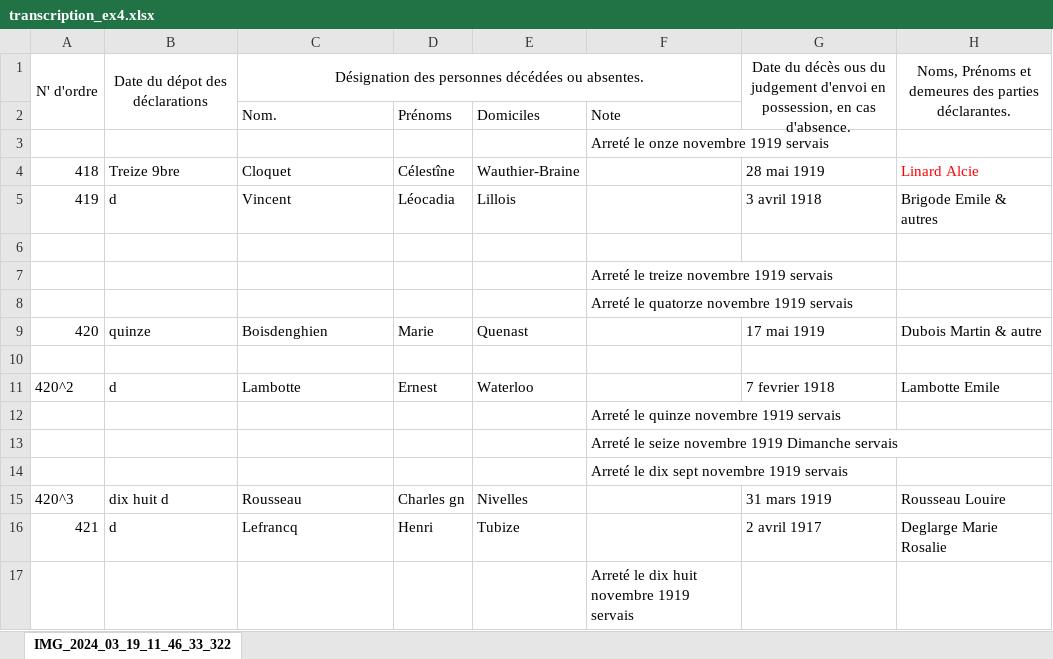
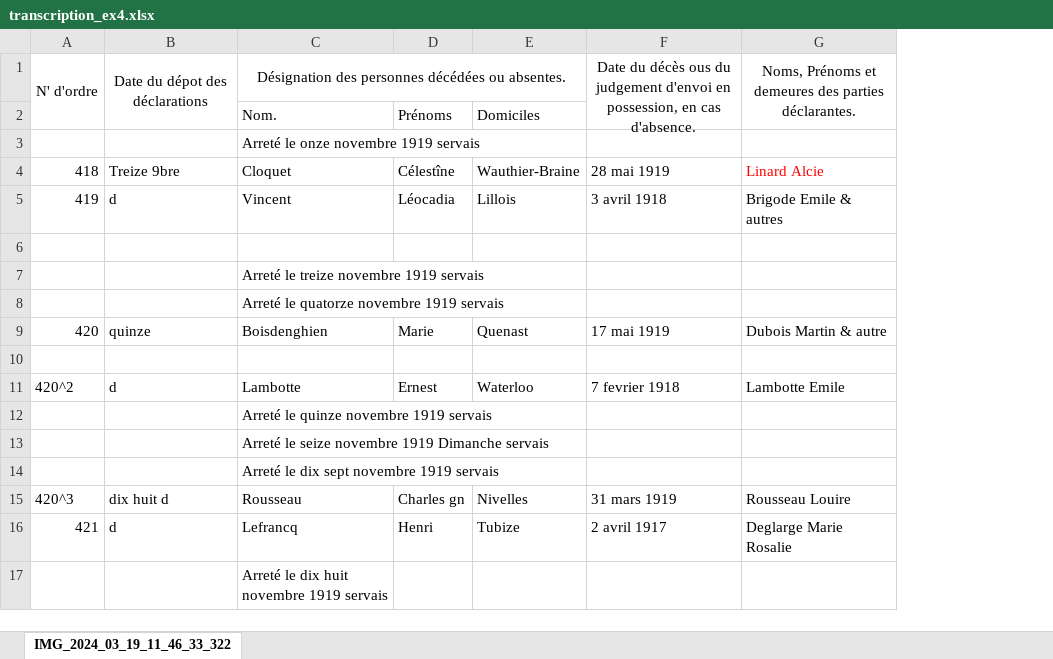
Before and after one commit to jbaudru/llm-ocr-htr-historical-text-recognition, an Excel workbook: data/transcriptions/transcription_ex4.xlsx, sheet IMG_2024_03_19_11_46_33_322, drawn as a sheet; only a part is shown; values as stored, in another font and other column widths than the file's, no borders; the diff names each change by its address in the sheet, - before the commit and + after, or states it on an @@ line.

```diff
--- a/data/transcriptions/transcription_ex4.xlsx (sheet IMG_2024_03_19_11_46_33_322)
+++ b/data/transcriptions/transcription_ex4.xlsx (sheet IMG_2024_03_19_11_46_33_322)
-column F, rows 2-17: Note | Arreté le onze novembre 1919 servais |  |  |  | Arreté le treize novembre 1919 servais | Arreté le quatorze novembre 1919 servais |  |  |  | Arreté le quinze novembre 1919 servais | Arreté le seize novembre 1919 Dimanche servais | Arreté le dix sept novembre 1919 servais |  |  | Arreté le dix huit novembre 1919 servais
-C3: (empty)
+C3: Arreté le onze novembre 1919 servais
-C7: (empty)
+C7: Arreté le treize novembre 1919 servais
-C8: (empty)
+C8: Arreté le quatorze novembre 1919 servais
-C12: (empty)
+C12: Arreté le quinze novembre 1919 servais
-C13: (empty)
+C13: Arreté le seize novembre 1919 Dimanche servais
-C14: (empty)
+C14: Arreté le dix sept novembre 1919 servais
-C17: (empty)
+C17: Arreté le dix huit novembre 1919 servais
```
Also changed, not shown: data/transcriptions/transcription_ex1.xlsx, data/transcriptions/transcription_ex3.xlsx, 5 other files.
